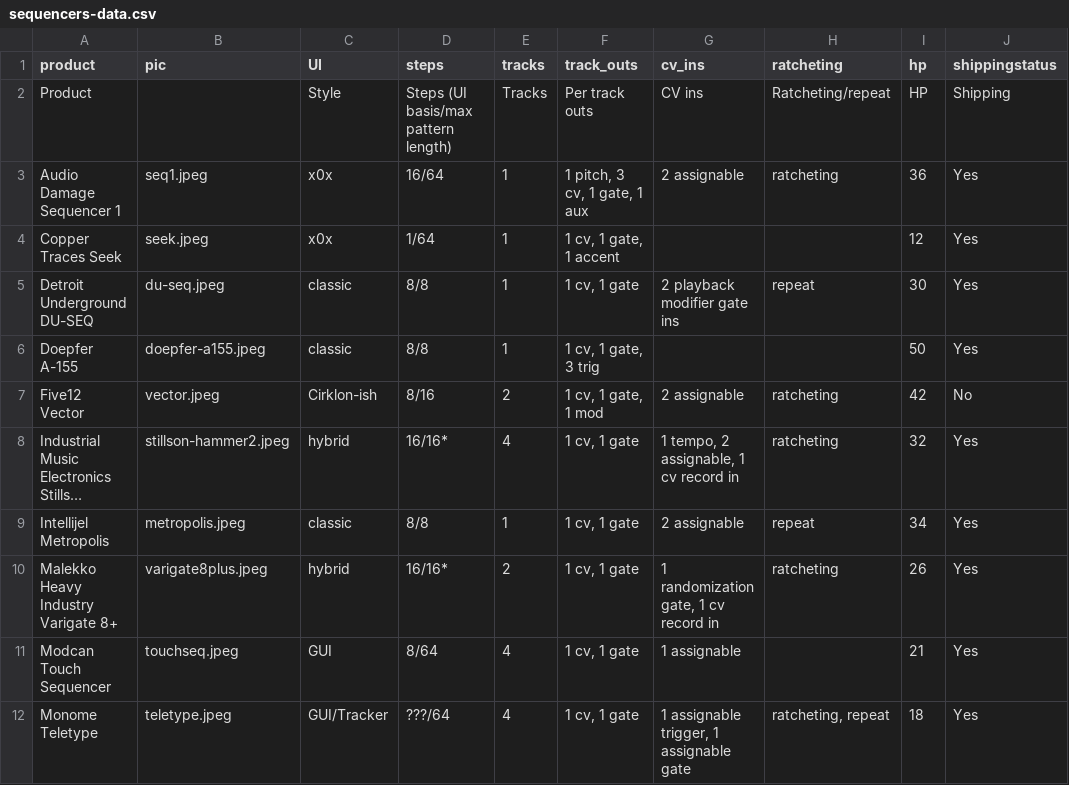
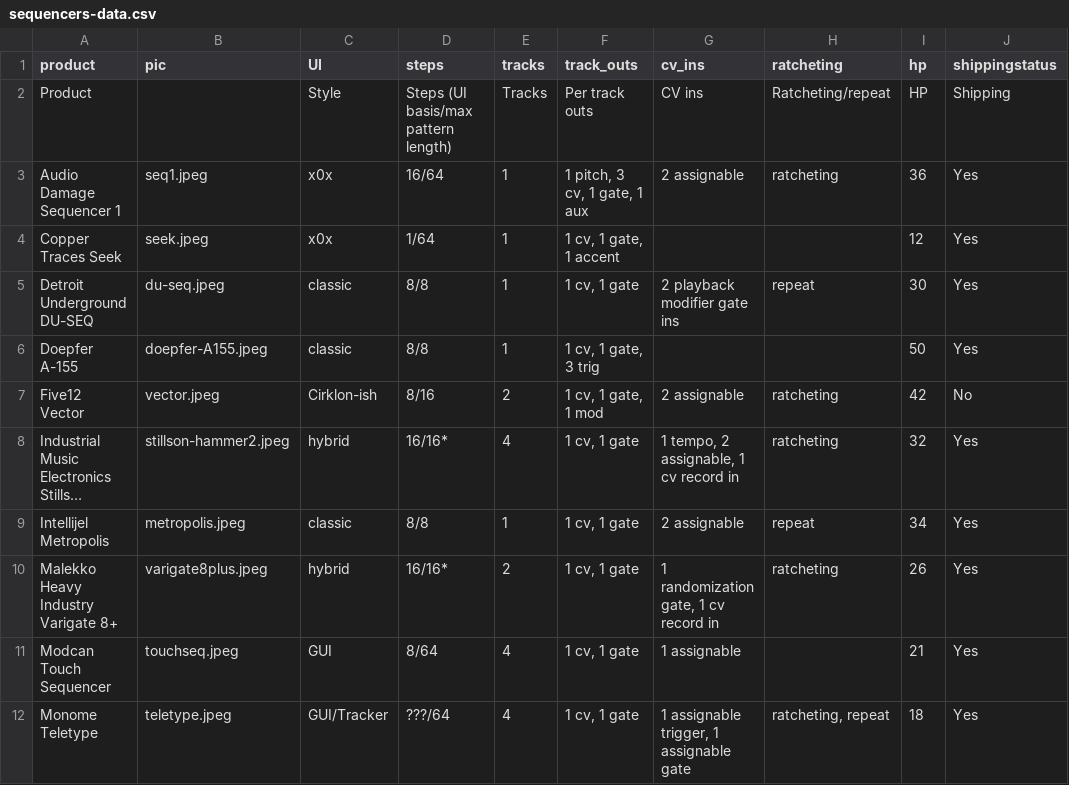
Before and after one commit to mdoudoroff/doudoroff.com, a CSV file: sequencers/sequencers-data.csv, drawn as a sheet; only a part is shown; long unchanged cells end in …; the diff names each change by its address in the sheet, - before the commit and + after, or states it on an @@ line.

```diff
--- a/sequencers/sequencers-data.csv
+++ b/sequencers/sequencers-data.csv
-B6 (pic): doepfer-a155.jpeg
+B6 (pic): doepfer-A155.jpeg
```
Also changed, not shown: 2 other files.
